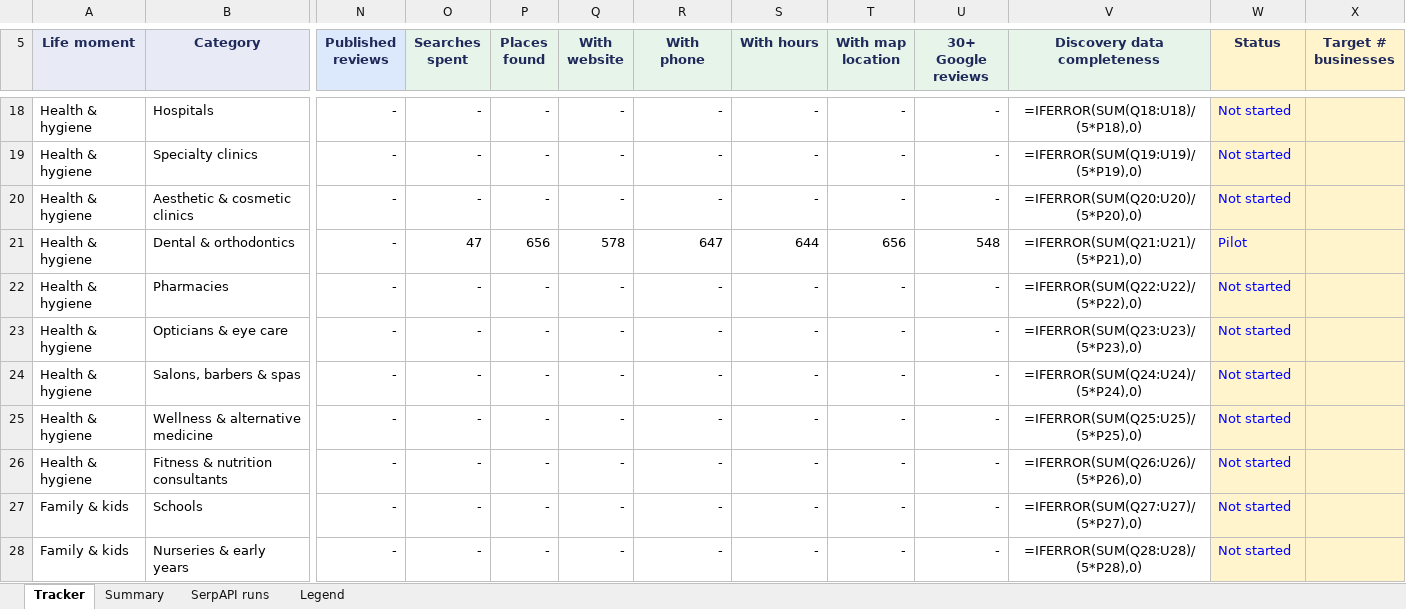
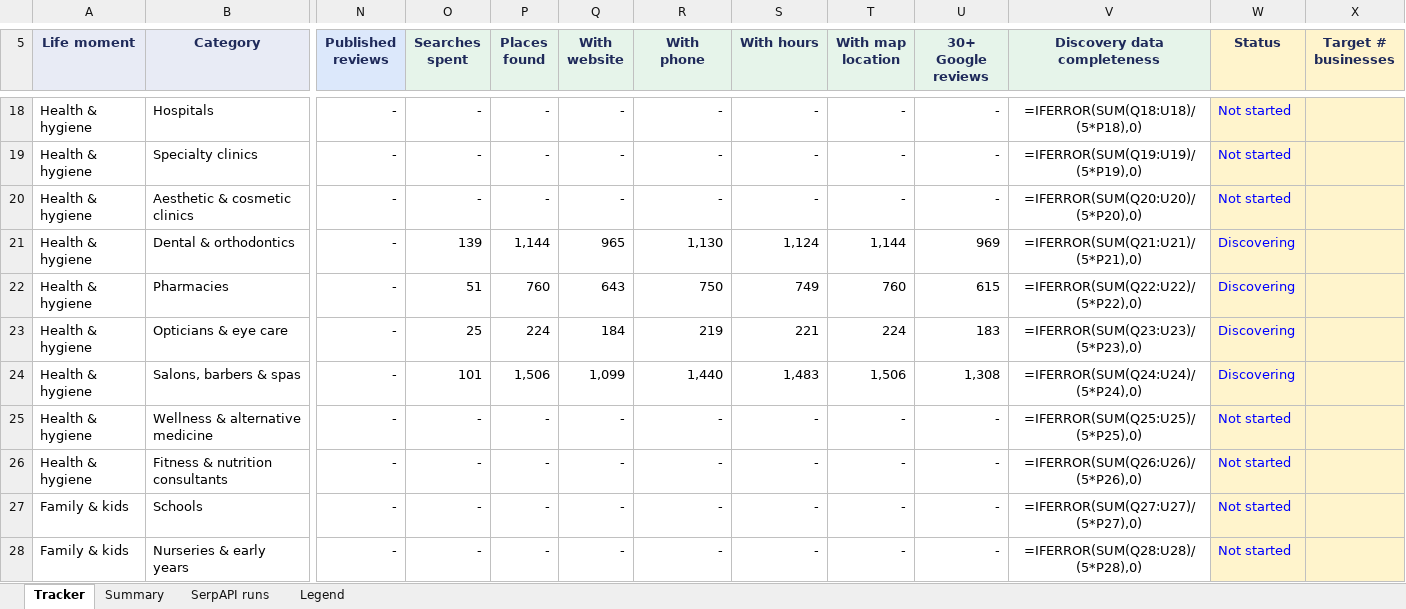
Before and after one commit to basemnakhal/reviewencer, an Excel workbook: docs/Reviewencer-data-tracker.xlsx, sheet Tracker, drawn as a sheet; only a part is shown, gaps mark what is left out; values as stored, in another font and other column widths than the file's, no borders; formulas without a stored value are shown as written; conditional formats not drawn; the diff covers the shown part only; the diff names each change by its address in the sheet, - before the commit and + after, or states it on an @@ line.

```diff
--- a/docs/Reviewencer-data-tracker.xlsx (sheet Tracker)
+++ b/docs/Reviewencer-data-tracker.xlsx (sheet Tracker)
-O21 (Searches spent): 47
+O21 (Searches spent): 139
-P21 (Places found): 656
+P21 (Places found): 1,144
-Q21 (With website): 578
+Q21 (With website): 965
-R21 (With phone): 647
+R21 (With phone): 1,130
-S21 (With hours): 644
+S21 (With hours): 1,124
-T21 (With map location): 656
+T21 (With map location): 1,144
-U21 (30+ Google reviews): 548
+U21 (30+ Google reviews): 969
-W21 (Status): Pilot
+W21 (Status): Discovering
-O22 (Searches spent): -
+O22 (Searches spent): 51
-P22 (Places found): -
+P22 (Places found): 760
-Q22 (With website): -
+Q22 (With website): 643
-R22 (With phone): -
+R22 (With phone): 750
-S22 (With hours): -
+S22 (With hours): 749
-T22 (With map location): -
+T22 (With map location): 760
-U22 (30+ Google reviews): -
+U22 (30+ Google reviews): 615
-W22:W24 (Status): Not started
+W22:W24 (Status): Discovering
-O23 (Searches spent): -
+O23 (Searches spent): 25
-P23 (Places found): -
+P23 (Places found): 224
-Q23 (With website): -
+Q23 (With website): 184
-R23 (With phone): -
+R23 (With phone): 219
-S23 (With hours): -
+S23 (With hours): 221
-T23 (With map location): -
+T23 (With map location): 224
-U23 (30+ Google reviews): -
+U23 (30+ Google reviews): 183
-O24 (Searches spent): -
+O24 (Searches spent): 101
-P24 (Places found): -
+P24 (Places found): 1,506
-Q24 (With website): -
+Q24 (With website): 1,099
-R24 (With phone): -
+R24 (With phone): 1,440
-S24 (With hours): -
+S24 (With hours): 1,483
-T24 (With map location): -
+T24 (With map location): 1,506
-U24 (30+ Google reviews): -
+U24 (30+ Google reviews): 1,308
```
Also changed, not shown: 80 edited cells elsewhere in this sheet, sheet SerpAPI runs, sheet Summary, 2 other files.
